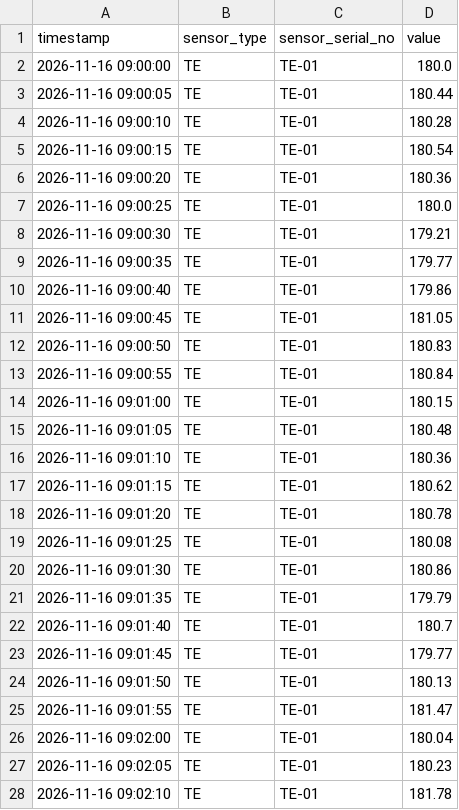
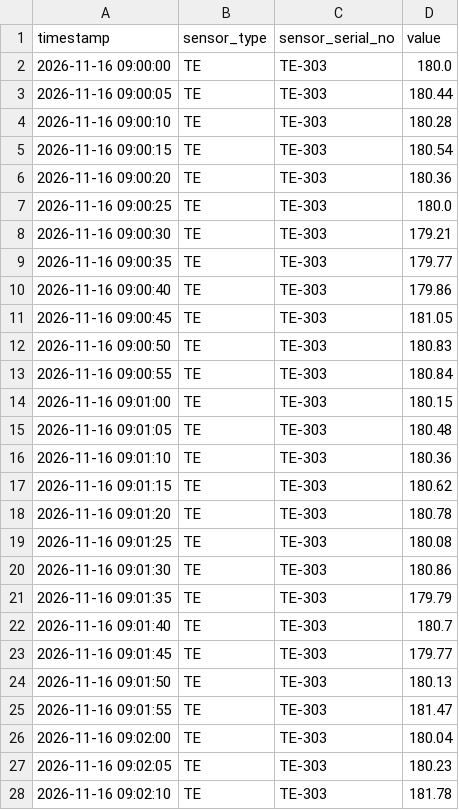
Before and after one commit to easycd/ArgOS, a CSV file: factory/raw-data/scenario/electrodeposition/전착건조로_TE.csv, drawn as a sheet; only a part is shown; the diff covers the shown part only.

```diff
--- a/factory/raw-data/scenario/electrodeposition/전착건조로_TE.csv
+++ b/factory/raw-data/scenario/electrodeposition/전착건조로_TE.csv
@@ -1,28 +1,28 @@
 timestamp,sensor_type,sensor_serial_no,value
-2026-11-16 09:00:00,TE,TE-01,180.0
-2026-11-16 09:00:05,TE,TE-01,180.44
-2026-11-16 09:00:10,TE,TE-01,180.28
-2026-11-16 09:00:15,TE,TE-01,180.54
-2026-11-16 09:00:20,TE,TE-01,180.36
-2026-11-16 09:00:25,TE,TE-01,180.0
-2026-11-16 09:00:30,TE,TE-01,179.21
-2026-11-16 09:00:35,TE,TE-01,179.77
-2026-11-16 09:00:40,TE,TE-01,179.86
-2026-11-16 09:00:45,TE,TE-01,181.05
-2026-11-16 09:00:50,TE,TE-01,180.83
-2026-11-16 09:00:55,TE,TE-01,180.84
-2026-11-16 09:01:00,TE,TE-01,180.15
-2026-11-16 09:01:05,TE,TE-01,180.48
-2026-11-16 09:01:10,TE,TE-01,180.36
-2026-11-16 09:01:15,TE,TE-01,180.62
-2026-11-16 09:01:20,TE,TE-01,180.78
-2026-11-16 09:01:25,TE,TE-01,180.08
-2026-11-16 09:01:30,TE,TE-01,180.86
-2026-11-16 09:01:35,TE,TE-01,179.79
-2026-11-16 09:01:40,TE,TE-01,180.7
-2026-11-16 09:01:45,TE,TE-01,179.77
-2026-11-16 09:01:50,TE,TE-01,180.13
-2026-11-16 09:01:55,TE,TE-01,181.47
-2026-11-16 09:02:00,TE,TE-01,180.04
-2026-11-16 09:02:05,TE,TE-01,180.23
-2026-11-16 09:02:10,TE,TE-01,181.78
+2026-11-16 09:00:00,TE,TE-303,180.0
+2026-11-16 09:00:05,TE,TE-303,180.44
+2026-11-16 09:00:10,TE,TE-303,180.28
+2026-11-16 09:00:15,TE,TE-303,180.54
+2026-11-16 09:00:20,TE,TE-303,180.36
+2026-11-16 09:00:25,TE,TE-303,180.0
+2026-11-16 09:00:30,TE,TE-303,179.21
+2026-11-16 09:00:35,TE,TE-303,179.77
+2026-11-16 09:00:40,TE,TE-303,179.86
+2026-11-16 09:00:45,TE,TE-303,181.05
+2026-11-16 09:00:50,TE,TE-303,180.83
+2026-11-16 09:00:55,TE,TE-303,180.84
+2026-11-16 09:01:00,TE,TE-303,180.15
+2026-11-16 09:01:05,TE,TE-303,180.48
+2026-11-16 09:01:10,TE,TE-303,180.36
+2026-11-16 09:01:15,TE,TE-303,180.62
+2026-11-16 09:01:20,TE,TE-303,180.78
+2026-11-16 09:01:25,TE,TE-303,180.08
+2026-11-16 09:01:30,TE,TE-303,180.86
+2026-11-16 09:01:35,TE,TE-303,179.79
+2026-11-16 09:01:40,TE,TE-303,180.7
+2026-11-16 09:01:45,TE,TE-303,179.77
+2026-11-16 09:01:50,TE,TE-303,180.13
+2026-11-16 09:01:55,TE,TE-303,181.47
+2026-11-16 09:02:00,TE,TE-303,180.04
+2026-11-16 09:02:05,TE,TE-303,180.23
+2026-11-16 09:02:10,TE,TE-303,181.78
```
Also changed, not shown: 34 edited cells elsewhere in this file, factory/raw-data/scenario/electrodeposition/전착배기팬_IT.csv, factory/raw-data/scenario/electrodeposition/전착버너실_AT.csv, 4 other files.
